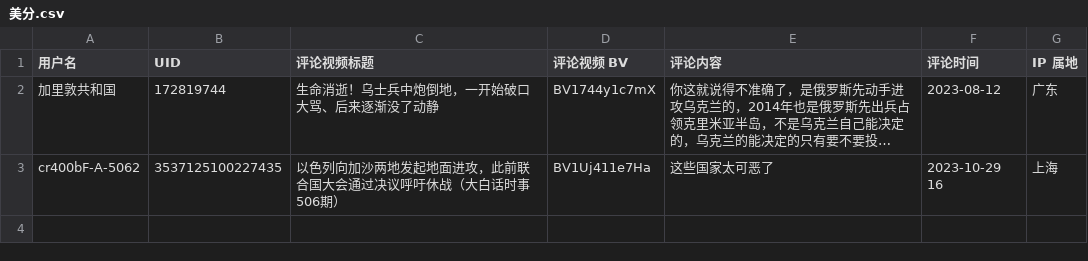
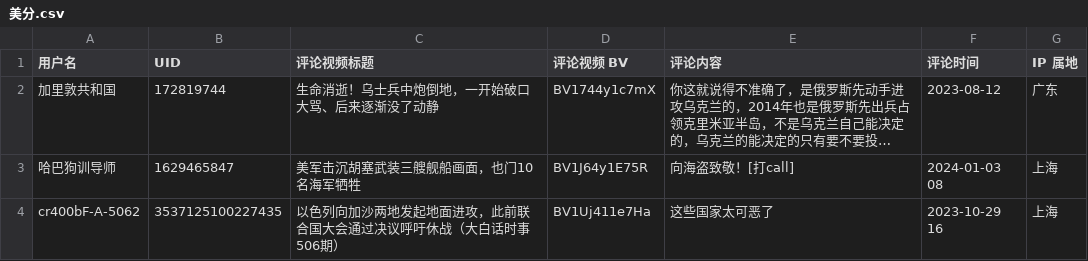
Before and after one commit to blacklisting/bilibili, a CSV file: 美分.csv, drawn as a sheet; long unchanged cells end in …; the diff names each change by its address in the sheet, - before the commit and + after, or states it on an @@ line.

Commit message:
Update with a comment just seen.

```diff
--- a/美分.csv
+++ b/美分.csv
+row 3: 哈巴狗训导师 | 1629465847 | 美军击沉胡塞武装三艘舰船画面，也门10名海军牺牲 | BV1J64y1E75R | 向海盗致敬！[打call] | 2024-01-03 08 | 上海
```
